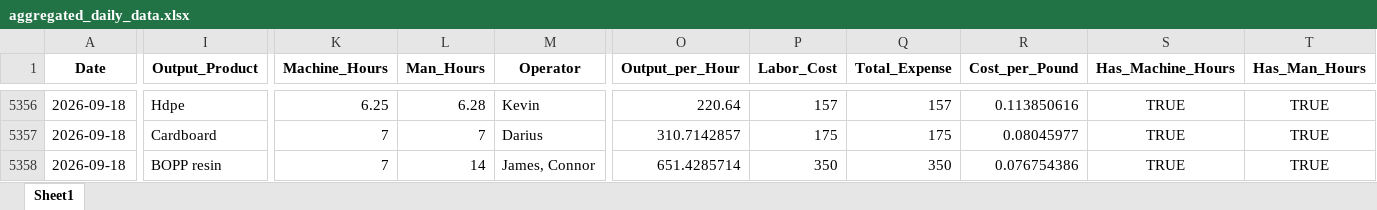
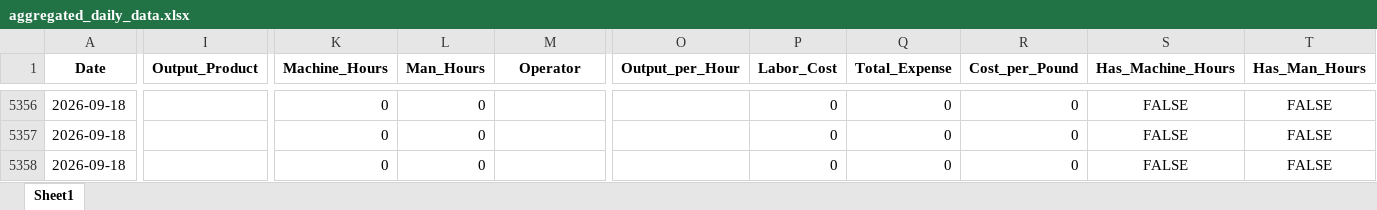
Before and after one commit to zabdulla/walton_production, an Excel workbook: data/aggregated_daily_data.xlsx, sheet Sheet1, drawn as a sheet; only a part is shown, gaps mark what is left out; values as stored, in another font and other column widths than the file's, no borders; the diff covers the shown part only; the diff names each change by its address in the sheet, - before the commit and + after, or states it on an @@ line.

```diff
--- a/data/aggregated_daily_data.xlsx (sheet Sheet1)
+++ b/data/aggregated_daily_data.xlsx (sheet Sheet1)
-I5356 (Output_Product): Hdpe
+I5356 (Output_Product): (empty)
-K5356 (Machine_Hours): 6.25
+K5356 (Machine_Hours): 0
-L5356 (Man_Hours): 6.28
+L5356 (Man_Hours): 0
-M5356 (Operator): Kevin
+M5356 (Operator): (empty)
-O5356 (Output_per_Hour): 220.64
+O5356 (Output_per_Hour): (empty)
-P5356 (Labor_Cost): 157
+P5356 (Labor_Cost): 0
-Q5356 (Total_Expense): 157
+Q5356 (Total_Expense): 0
-R5356 (Cost_per_Pound): 0.113850616
+R5356 (Cost_per_Pound): 0
-S5356:S5358 (Has_Machine_Hours): TRUE
+S5356:S5358 (Has_Machine_Hours): FALSE
-T5356:T5358 (Has_Man_Hours): TRUE
+T5356:T5358 (Has_Man_Hours): FALSE
-I5357 (Output_Product): Cardboard
+I5357 (Output_Product): (empty)
-K5357:K5358 (Machine_Hours): 7
+K5357:K5358 (Machine_Hours): 0
-L5357 (Man_Hours): 7
+L5357 (Man_Hours): 0
-M5357 (Operator): Darius
+M5357 (Operator): (empty)
-O5357 (Output_per_Hour): 310.7142857
+O5357 (Output_per_Hour): (empty)
-P5357 (Labor_Cost): 175
+P5357 (Labor_Cost): 0
-Q5357 (Total_Expense): 175
+Q5357 (Total_Expense): 0
-R5357 (Cost_per_Pound): 0.08045977
+R5357 (Cost_per_Pound): 0
-I5358 (Output_Product): BOPP resin
+I5358 (Output_Product): (empty)
-L5358 (Man_Hours): 14
+L5358 (Man_Hours): 0
-M5358 (Operator): James, Connor
+M5358 (Operator): (empty)
-O5358 (Output_per_Hour): 651.4285714
+O5358 (Output_per_Hour): (empty)
-P5358 (Labor_Cost): 350
+P5358 (Labor_Cost): 0
-Q5358 (Total_Expense): 350
+Q5358 (Total_Expense): 0
-R5358 (Cost_per_Pound): 0.076754386
+R5358 (Cost_per_Pound): 0
```
Also changed, not shown: 6 added rows and 1222 edited cells elsewhere in this sheet, data/aggregated_notes.xlsx, 3 other files.
